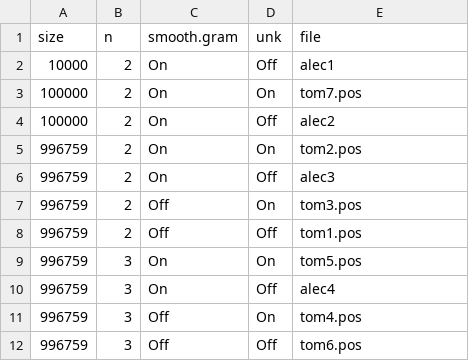
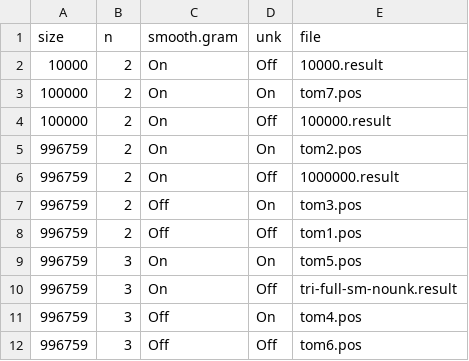
Before and after one commit to astory/cs4740_2, a CSV file: papers/experiment_design.csv, drawn as a sheet.

```diff
--- a/papers/experiment_design.csv
+++ b/papers/experiment_design.csv
@@ -1,7 +1,7 @@
 "size","n","smooth.gram","unk","file"
-10000,2,"On","Off","alec1"
+10000,2,"On","Off","10000.result"
 100000,2,"On","On","tom7.pos"
-100000,2,"On","Off","alec2"
+100000,2,"On","Off","100000.result"
 996759,2,"On","On","tom2.pos"
-996759,2,"On","Off","alec3"
+996759,2,"On","Off","1000000.result"
 996759,2,"Off","On","tom3.pos"
@@ -9,3 +9,3 @@
 996759,3,"On","On","tom5.pos"
-996759,3,"On","Off","alec4"
+996759,3,"On","Off","tri-full-sm-nounk.result"
 996759,3,"Off","On","tom4.pos"
```
Also changed, not shown: 1 other file.
